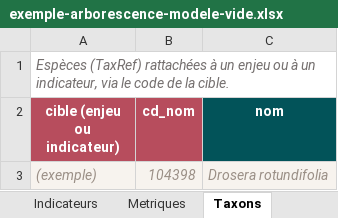
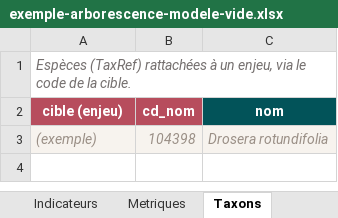
Before and after one commit to RNF-SI/Cicada, an Excel workbook: exemple-arborescence-modele-vide.xlsx, sheet Taxons, drawn as a sheet; values as stored, in another font and other column widths than the file's, no borders; the diff names each change by its address in the sheet, - before the commit and + after, or states it on an @@ line.

```diff
--- a/exemple-arborescence-modele-vide.xlsx (sheet Taxons)
+++ b/exemple-arborescence-modele-vide.xlsx (sheet Taxons)
-A1 (cible (enjeu)): …à un enjeu ou à un indicateur, via le…
+A1 (cible (enjeu)): …à un enjeu, via le…
-A2: cible (enjeu ou indicateur)
+A2: cible (enjeu)
```
Also changed, not shown: sheet Habitats, exemple-arborescence-complet.xlsx, exemple-arborescence-prerempli.xlsx, 18 other files.
